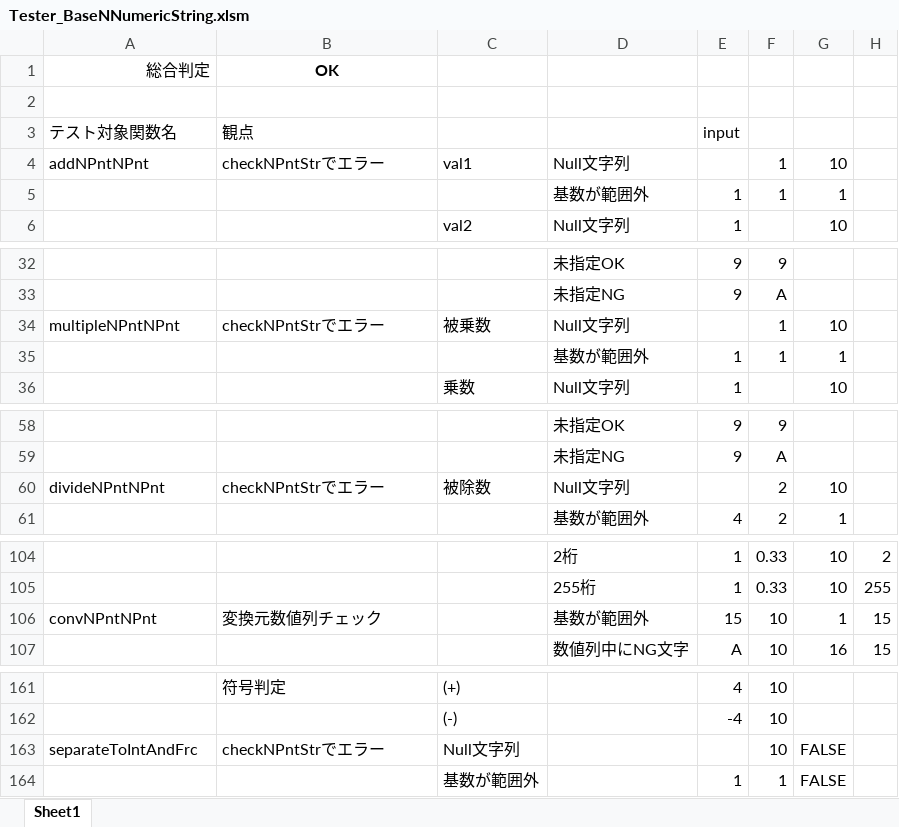
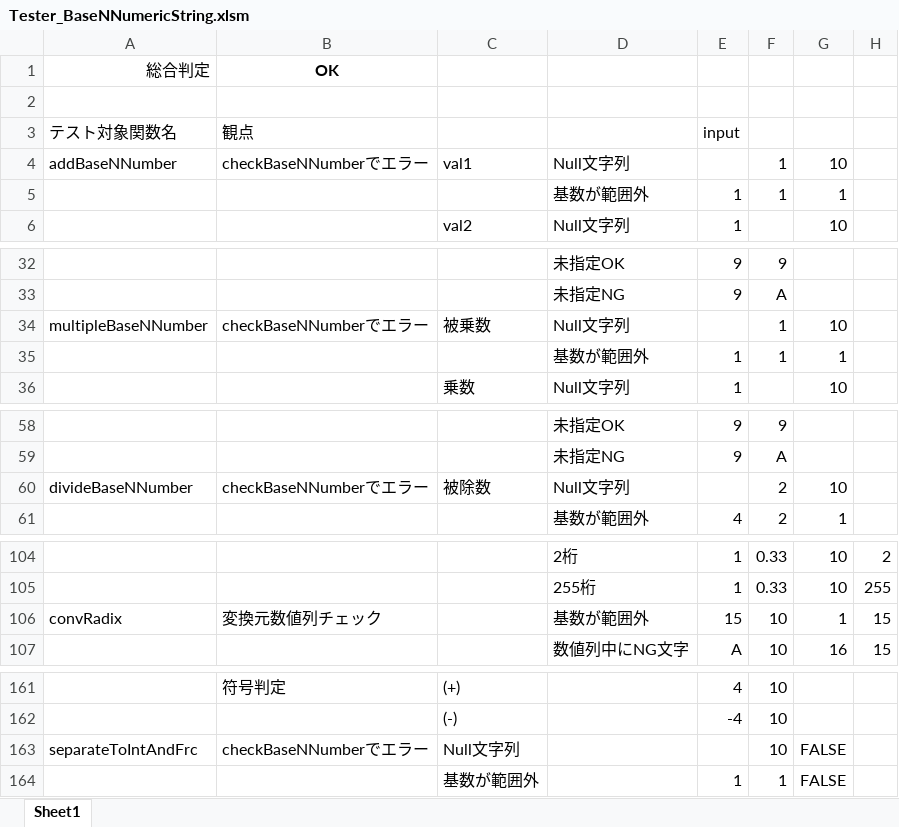
Before and after one commit to yakenohara/DLL-InternalHex, an Excel workbook: VBA Test/Tester_BaseNNumericString.xlsm, sheet Sheet1, drawn as a sheet; only a part is shown, gaps mark what is left out; values as stored, in another font and other column widths than the file's, no borders; conditional formats not drawn; the diff covers the shown part only; the diff names each change by its address in the sheet, - before the commit and + after, or states it on an @@ line.

```diff
--- a/VBA Test/Tester_BaseNNumericString.xlsm (sheet Sheet1)
+++ b/VBA Test/Tester_BaseNNumericString.xlsm (sheet Sheet1)
-A4 (テスト対象関数名): addNPntNPnt
+A4 (テスト対象関数名): addBaseNNumber
-B4 (観点): checkNPntStrでエラー
+B4 (観点): checkBaseNNumberでエラー
-A34 (テスト対象関数名): multipleNPntNPnt
+A34 (テスト対象関数名): multipleBaseNNumber
-B34 (観点): checkNPntStrでエラー
+B34 (観点): checkBaseNNumberでエラー
-A60 (テスト対象関数名): divideNPntNPnt
+A60 (テスト対象関数名): divideBaseNNumber
-B60 (観点): checkNPntStrでエラー
+B60 (観点): checkBaseNNumberでエラー
-A106 (テスト対象関数名): convNPntNPnt
+A106 (テスト対象関数名): convRadix
-B163 (観点): checkNPntStrでエラー
+B163 (観点): checkBaseNNumberでエラー
```
Also changed, not shown: 3 edited cells elsewhere in this sheet, formulas that keep their value, 1 other file.
